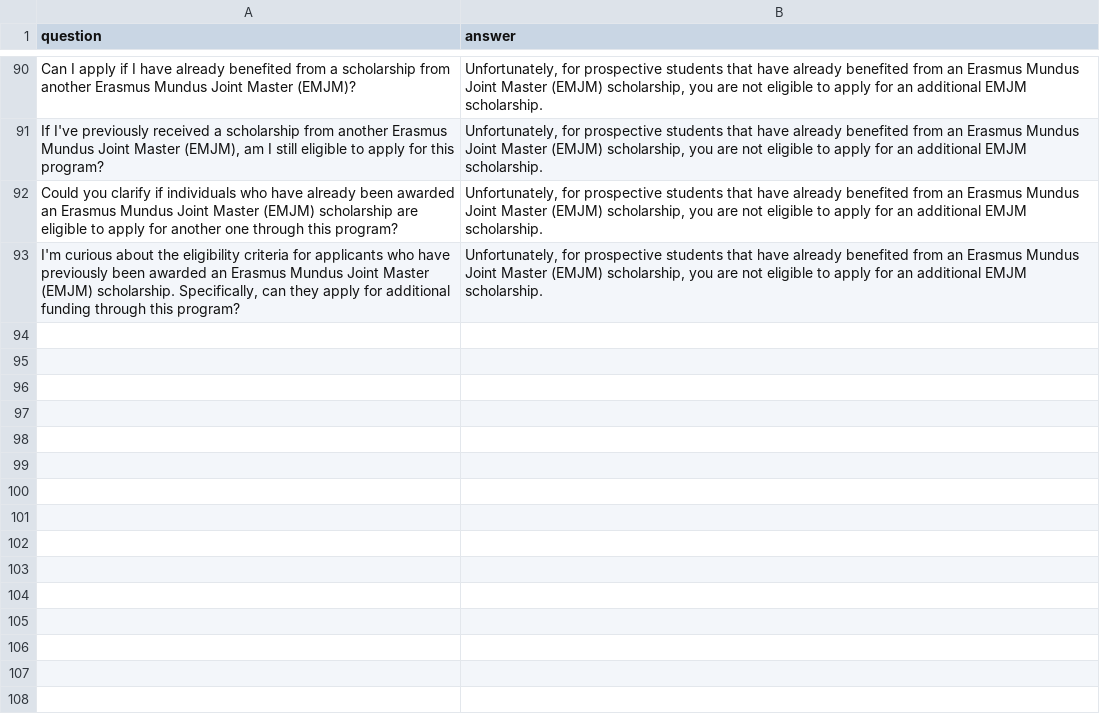
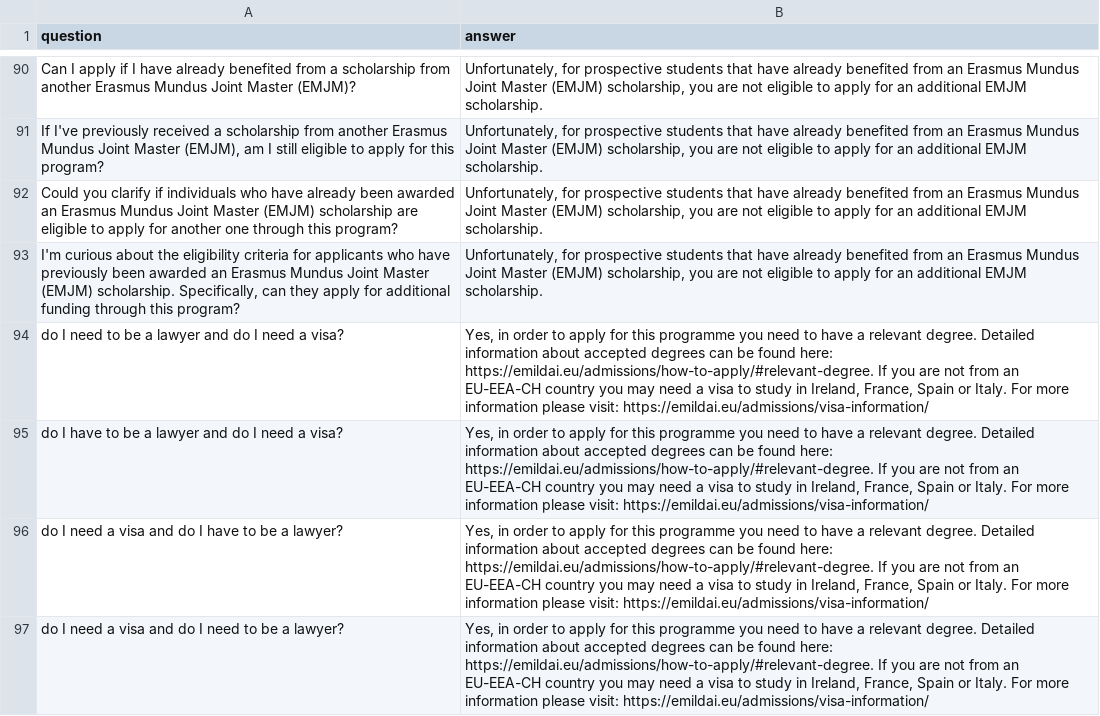
Before and after one commit to VictorLopezJuarez/04june24-B, a CSV file: qanda.csv, drawn as a sheet; only a part is shown, gaps mark what is left out.

Commit message:
new qestions

```diff
--- a/qanda.csv
+++ b/qanda.csv
@@ -93 +93,5 @@ Could you clarify if individuals who have already been awarded an Erasmus Mundus
 "I'm curious about the eligibility criteria for applicants who have previously been awarded an Erasmus Mundus Joint Master (EMJM) scholarship. Specifically, can they apply for additional funding through this program?","Unfortunately, for prospective students that have already benefited from an Erasmus Mundus Joint Master (EMJM) scholarship, you are not eligible to apply for an additional EMJM scholarship."
+do I need to be a lawyer and do I need a visa?,"Yes, in order to apply for this programme you need to have a relevant degree. Detailed information about accepted degrees can be found here: https://emildai.eu/admissions/how-to-apply/#relevant-degree.  If you are not from an EU-EEA-CH country you may need a visa to study in Ireland, France, Spain or Italy. For more information please visit: https://emildai.eu/admissions/visa-information/"
+do I have to be a lawyer and do I need a visa?,"Yes, in order to apply for this programme you need to have a relevant degree. Detailed information about accepted degrees can be found here: https://emildai.eu/admissions/how-to-apply/#relevant-degree.  If you are not from an EU-EEA-CH country you may need a visa to study in Ireland, France, Spain or Italy. For more information please visit: https://emildai.eu/admissions/visa-information/"
+do I need a visa and do I have to be a lawyer?,"Yes, in order to apply for this programme you need to have a relevant degree. Detailed information about accepted degrees can be found here: https://emildai.eu/admissions/how-to-apply/#relevant-degree.  If you are not from an EU-EEA-CH country you may need a visa to study in Ireland, France, Spain or Italy. For more information please visit: https://emildai.eu/admissions/visa-information/"
+do I need a visa and do I need to be a lawyer?,"Yes, in order to apply for this programme you need to have a relevant degree. Detailed information about accepted degrees can be found here: https://emildai.eu/admissions/how-to-apply/#relevant-degree.  If you are not from an EU-EEA-CH country you may need a visa to study in Ireland, France, Spain or Italy. For more information please visit: https://emildai.eu/admissions/visa-information/"
```
